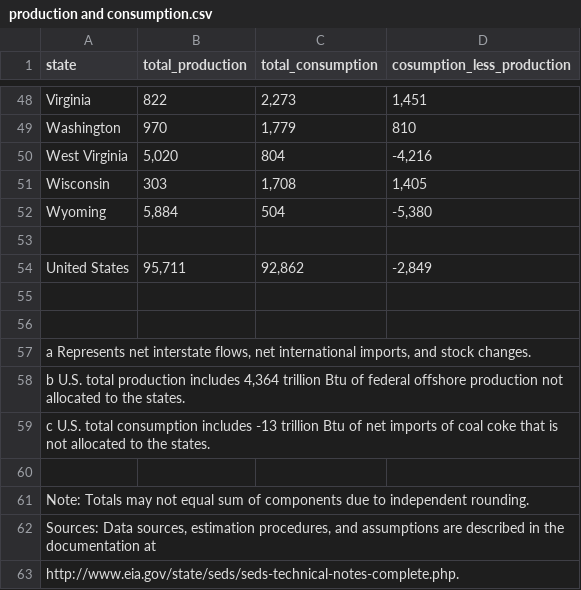
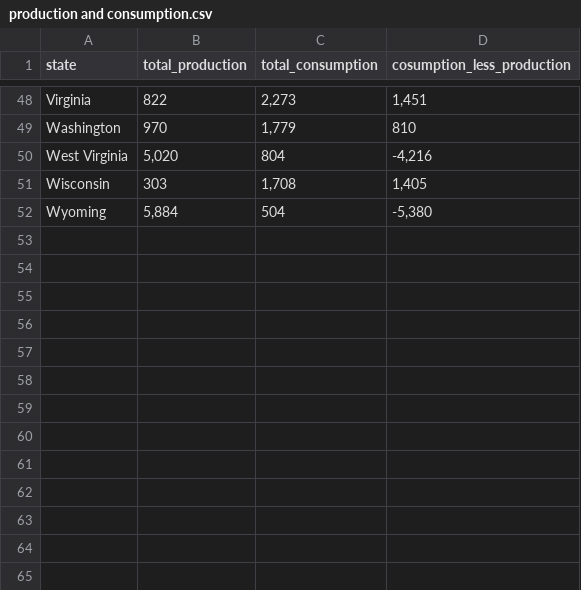
Before and after one commit to qinlinc/CSC3007-project, a CSV file: production and consumption.csv, drawn as a sheet; only a part is shown, gaps mark what is left out; the diff names each change by its address in the sheet, - before the commit and + after, or states it on an @@ line.

Commit message:
Update production and consumption.csv

```diff
--- a/production and consumption.csv
+++ b/production and consumption.csv
-row 53: (empty)
-row 54: United States | 95,711 | 92,862 | -2,849
-row 55: (empty)
-row 56: (empty)
-row 57: a Represents net interstate flows, net international imports, and stock changes.
-row 58: b U.S. total production includes 4,364 trillion Btu of federal offshore production not allocated to the states.
-row 59: c U.S. total consumption includes -13 trillion Btu of net imports of coal coke that is not allocated to the states.
-row 60: (empty)
-row 61: Note: Totals may not equal sum of components due to independent rounding.
-row 62: Sources: Data sources, estimation procedures, and assumptions are described in the documentation at
-row 63: http://www.eia.gov/state/seds/seds-technical-notes-complete.php.
```
